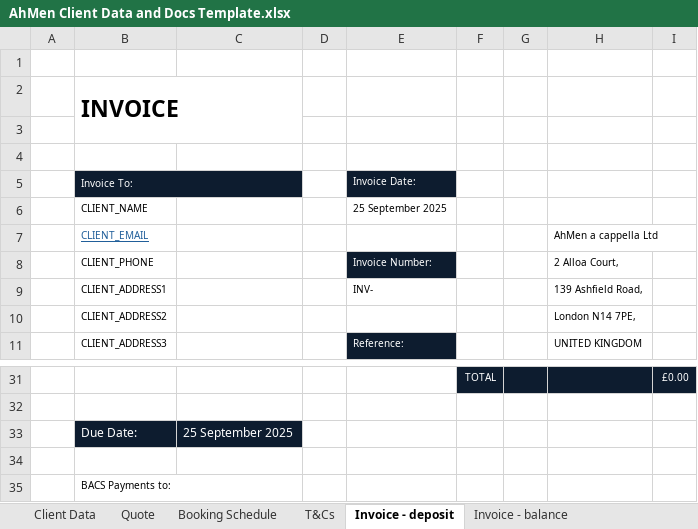
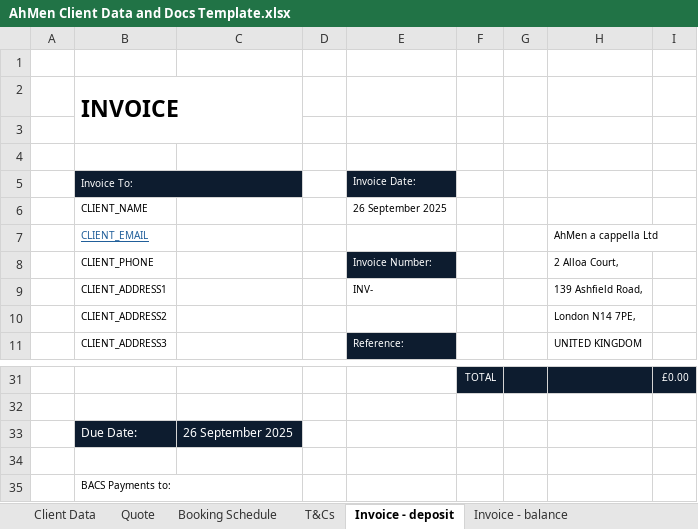
Before and after one commit to themotster/mcms-invoice-manager, an Excel workbook: AhMen Doc Templates/AhMen Client Data and Docs Template.xlsx, sheet Invoice - deposit, drawn as a sheet; only a part is shown, gaps mark what is left out; values as stored, in another font and other column widths than the file's, no borders; charts and pictures not drawn; the diff names each change by its address in the sheet, - before the commit and + after, or states it on an @@ line.

```diff
--- a/AhMen Doc Templates/AhMen Client Data and Docs Template.xlsx (sheet Invoice - deposit)
+++ b/AhMen Doc Templates/AhMen Client Data and Docs Template.xlsx (sheet Invoice - deposit)
-E6: 25 September 2025
+E6: 26 September 2025
-C33: 25 September 2025
+C33: 26 September 2025
```
Also changed, not shown: sheet Quote, sheet Booking Schedule, 5 other files.
